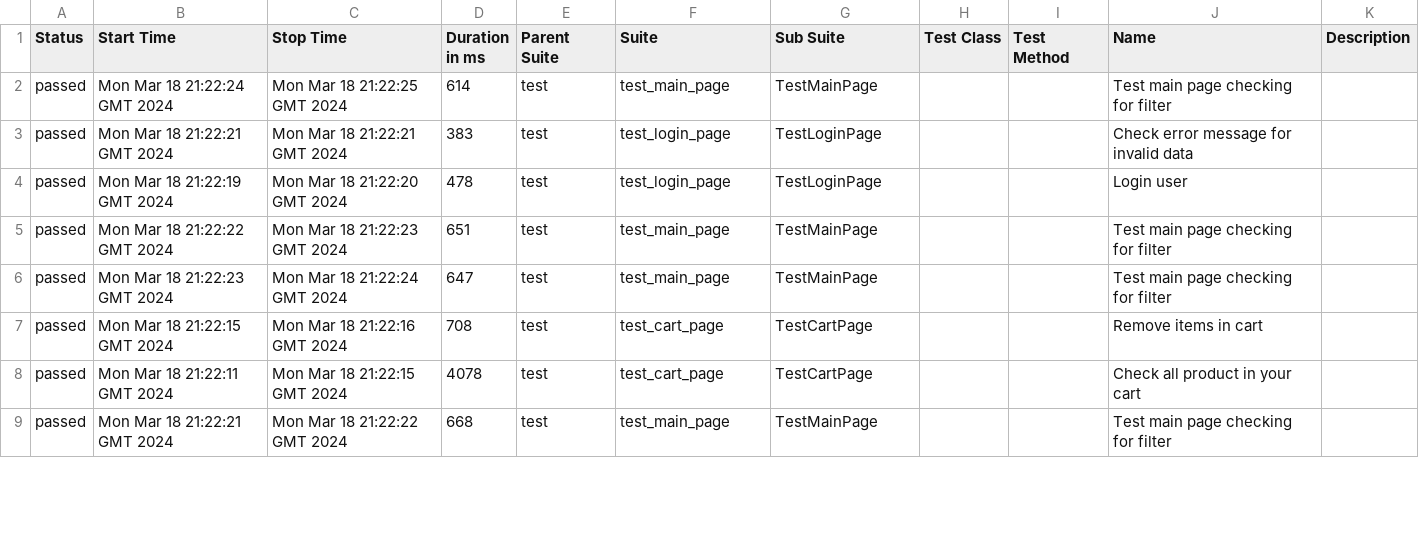
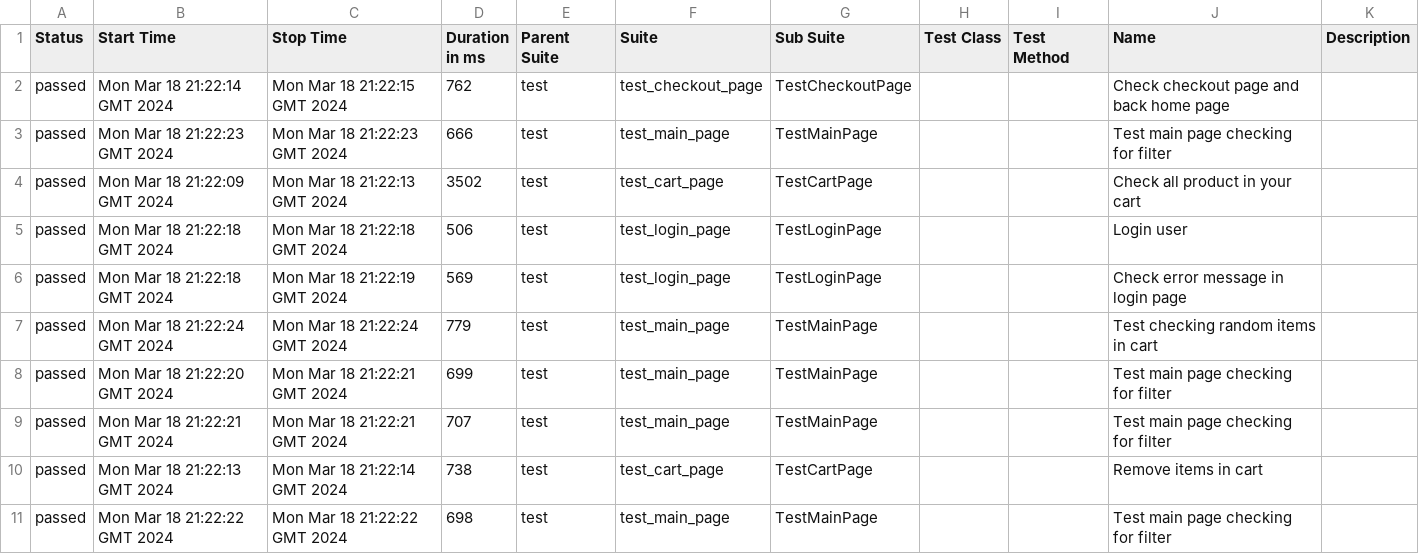
Before and after one commit to vladimirqw1221/test_ui, a CSV file: data/suites.csv, drawn as a sheet; only a part is shown; the diff covers the shown part only.

```diff
--- a/data/suites.csv
+++ b/data/suites.csv
@@ -1,9 +1,11 @@
 "Status","Start Time","Stop Time","Duration in ms","Parent Suite","Suite","Sub Suite","Test Class","Test Method","Name","Description"
-"passed","Mon Mar 18 21:22:24 GMT 2024","Mon Mar 18 21:22:25 GMT 2024","614","test","test_main_page","TestMainPage","","","Test main page checking for filter",""
-"passed","Mon Mar 18 21:22:21 GMT 2024","Mon Mar 18 21:22:21 GMT 2024","383","test","test_login_page","TestLoginPage","","","Check error message for invalid data",""
-"passed","Mon Mar 18 21:22:19 GMT 2024","Mon Mar 18 21:22:20 GMT 2024","478","test","test_login_page","TestLoginPage","","","Login user",""
-"passed","Mon Mar 18 21:22:22 GMT 2024","Mon Mar 18 21:22:23 GMT 2024","651","test","test_main_page","TestMainPage","","","Test main page checking for filter",""
-"passed","Mon Mar 18 21:22:23 GMT 2024","Mon Mar 18 21:22:24 GMT 2024","647","test","test_main_page","TestMainPage","","","Test main page checking for filter",""
-"passed","Mon Mar 18 21:22:15 GMT 2024","Mon Mar 18 21:22:16 GMT 2024","708","test","test_cart_page","TestCartPage","","","Remove items in cart",""
-"passed","Mon Mar 18 21:22:11 GMT 2024","Mon Mar 18 21:22:15 GMT 2024","4078","test","test_cart_page","TestCartPage","","","Check all product in your cart",""
-"passed","Mon Mar 18 21:22:21 GMT 2024","Mon Mar 18 21:22:22 GMT 2024","668","test","test_main_page","TestMainPage","","","Test main page checking for filter",""
+"passed","Mon Mar 18 21:22:14 GMT 2024","Mon Mar 18 21:22:15 GMT 2024","762","test","test_checkout_page","TestCheckoutPage","","","Check checkout page and back home page",""
+"passed","Mon Mar 18 21:22:23 GMT 2024","Mon Mar 18 21:22:23 GMT 2024","666","test","test_main_page","TestMainPage","","","Test main page checking for filter",""
+"passed","Mon Mar 18 21:22:09 GMT 2024","Mon Mar 18 21:22:13 GMT 2024","3502","test","test_cart_page","TestCartPage","","","Check all product in your cart",""
+"passed","Mon Mar 18 21:22:18 GMT 2024","Mon Mar 18 21:22:18 GMT 2024","506","test","test_login_page","TestLoginPage","","","Login user",""
+"passed","Mon Mar 18 21:22:18 GMT 2024","Mon Mar 18 21:22:19 GMT 2024","569","test","test_login_page","TestLoginPage","","","Check error message in login page",""
+"passed","Mon Mar 18 21:22:24 GMT 2024","Mon Mar 18 21:22:24 GMT 2024","779","test","test_main_page","TestMainPage","","","Test checking random items in cart",""
+"passed","Mon Mar 18 21:22:20 GMT 2024","Mon Mar 18 21:22:21 GMT 2024","699","test","test_main_page","TestMainPage","","","Test main page checking for filter",""
+"passed","Mon Mar 18 21:22:21 GMT 2024","Mon Mar 18 21:22:21 GMT 2024","707","test","test_main_page","TestMainPage","","","Test main page checking for filter",""
+"passed","Mon Mar 18 21:22:13 GMT 2024","Mon Mar 18 21:22:14 GMT 2024","738","test","test_cart_page","TestCartPage","","","Remove items in cart",""
+"passed","Mon Mar 18 21:22:22 GMT 2024","Mon Mar 18 21:22:22 GMT 2024","698","test","test_main_page","TestMainPage","","","Test main page checking for filter",""
```
Also changed, not shown: 2 removed rows and 15 edited cells elsewhere in this file, data/behaviors.csv, 28 other files.
